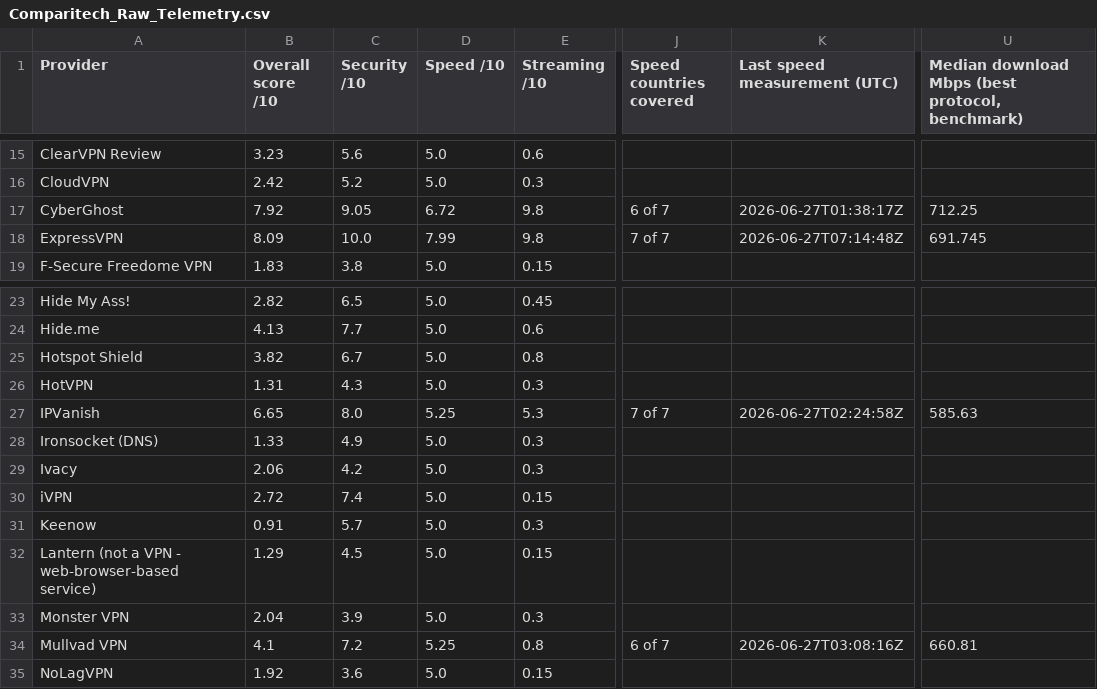
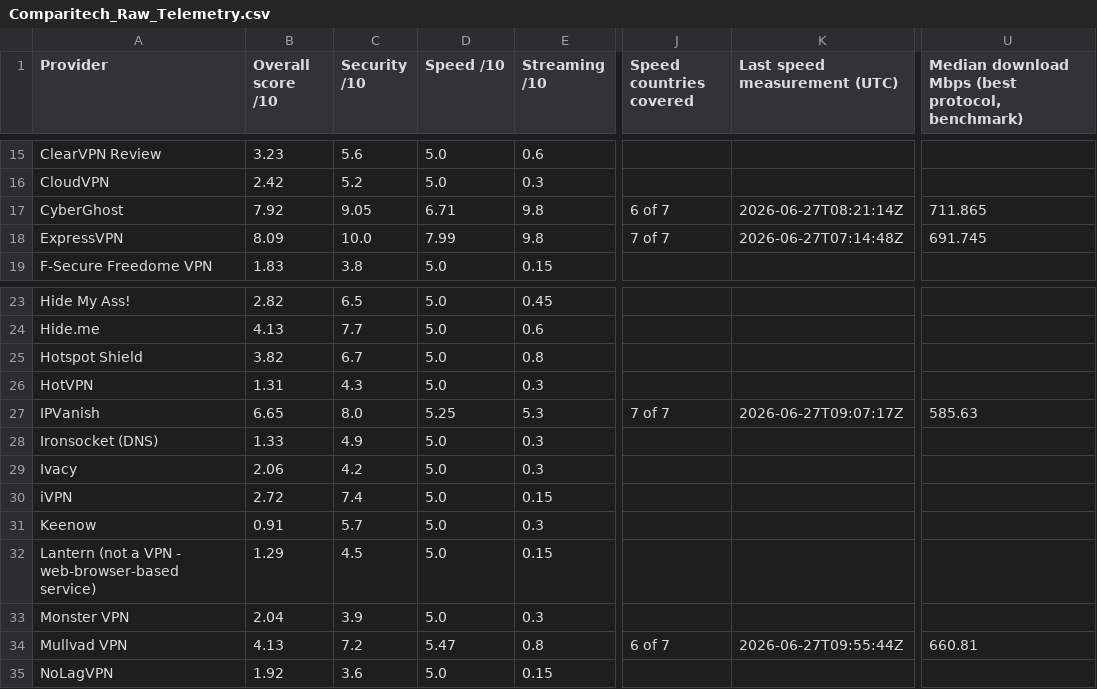
Before and after one commit to SeanMcGrathCT/comparitech-vpn-hub, a CSV file: Comparitech_Raw_Telemetry.csv, drawn as a sheet; only a part is shown, gaps mark what is left out; the diff names each change by its address in the sheet, - before the commit and + after, or states it on an @@ line.

Commit message:
data: evidence pack refresh 2026-06-27T10:05:18Z

```diff
--- a/Comparitech_Raw_Telemetry.csv
+++ b/Comparitech_Raw_Telemetry.csv
-D17 (Speed /10): 6.72
+D17 (Speed /10): 6.71
-K17 (Last speed measurement (UTC)): 2026-06-27T01:38:17Z
+K17 (Last speed measurement (UTC)): 2026-06-27T08:21:14Z
-U17: 712.25
+U17: 711.865
-K27 (Last speed measurement (UTC)): 2026-06-27T02:24:58Z
+K27 (Last speed measurement (UTC)): 2026-06-27T09:07:17Z
-B34 (Overall score /10): 4.1
+B34 (Overall score /10): 4.13
-D34 (Speed /10): 5.25
+D34 (Speed /10): 5.47
-K34 (Last speed measurement (UTC)): 2026-06-27T03:08:16Z
+K34 (Last speed measurement (UTC)): 2026-06-27T09:55:44Z
```
Also changed, not shown: Comparitech_Feature_Scores_Long.csv, 1 other file.
